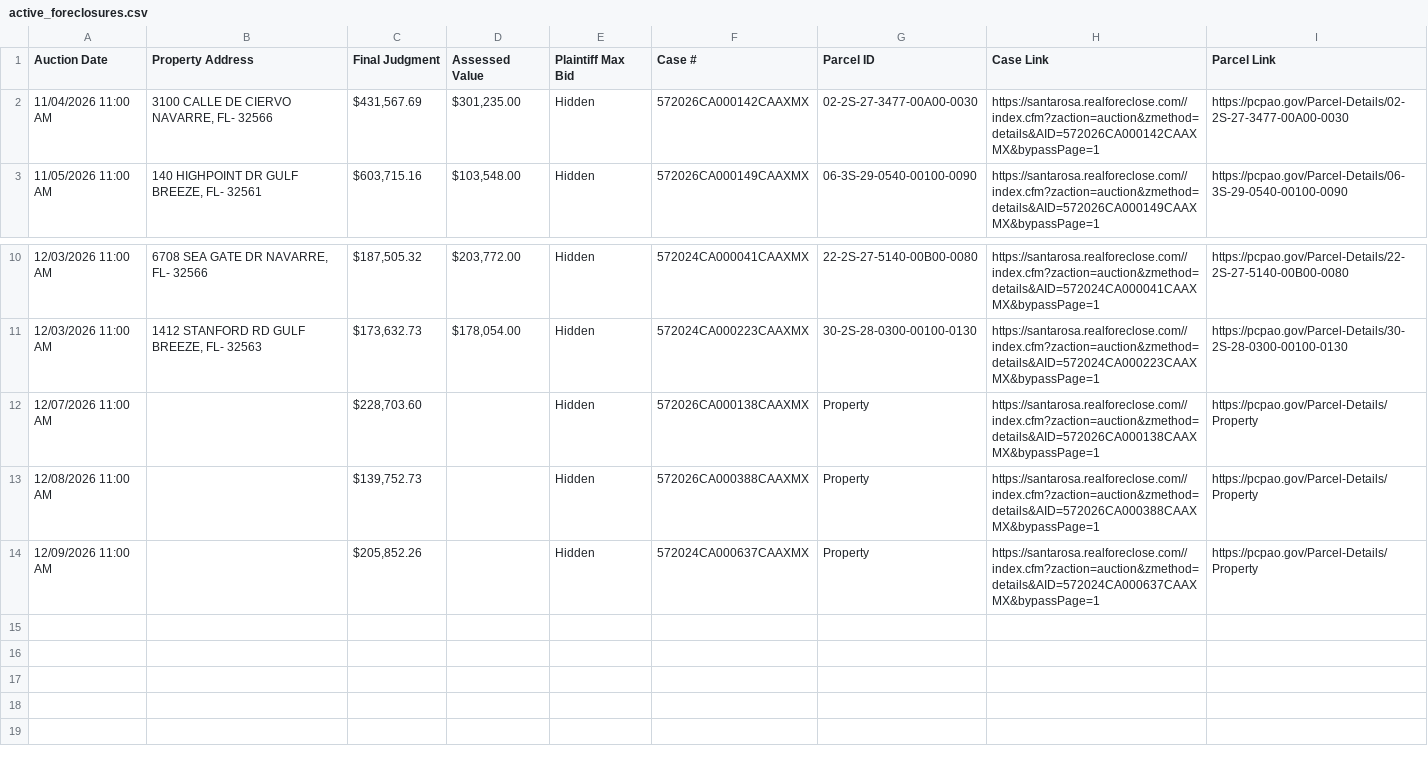
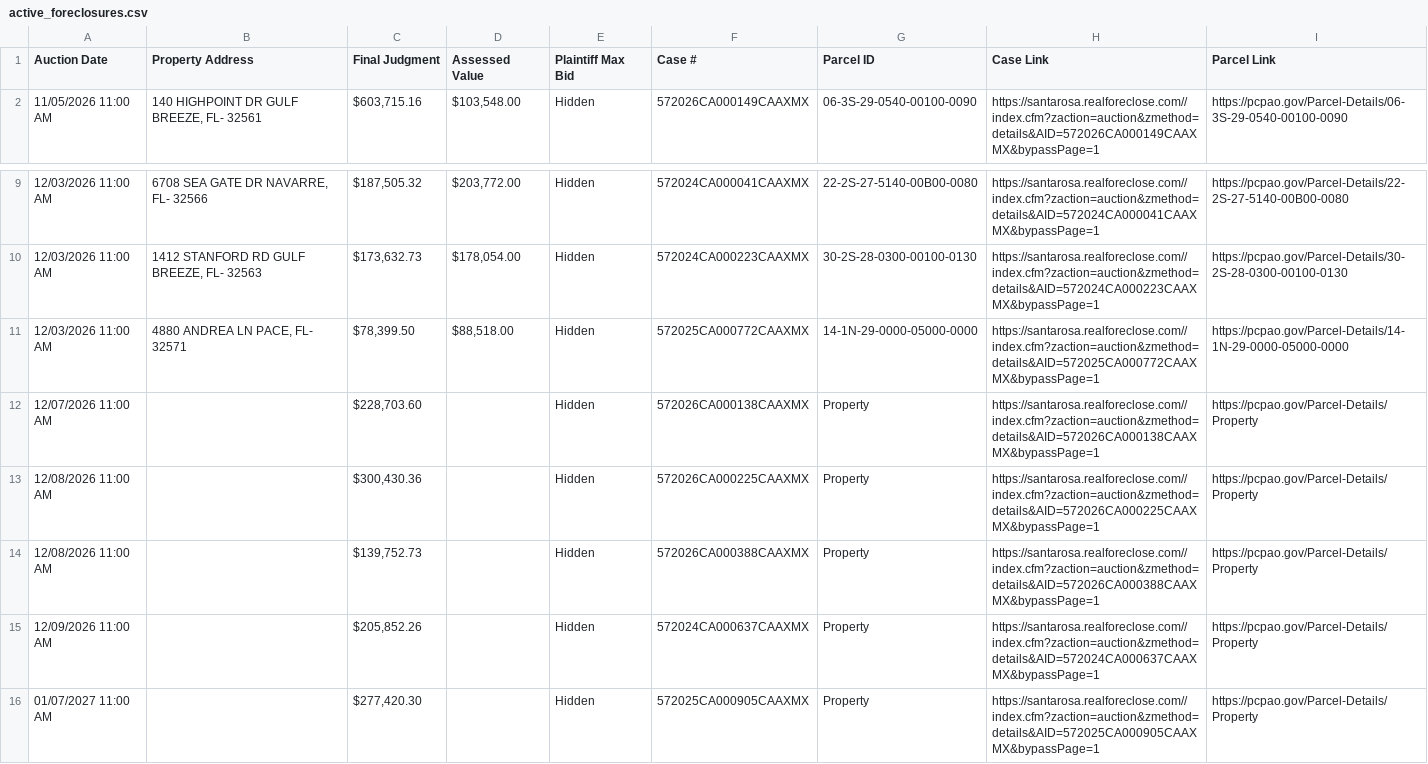
Before and after one commit to figlesias7/realforeclose-santarosa, a CSV file: data/active_foreclosures.csv, drawn as a sheet; only a part is shown, gaps mark what is left out; removed rows and columns are numbered as before the commit, all else as after; the diff names each change by its address in the sheet, - before the commit and + after, or states it on an @@ line.

```diff
--- a/data/active_foreclosures.csv
+++ b/data/active_foreclosures.csv
-row 2: 11/04/2026 11:00 AM | 3100 CALLE DE CIERVO NAVARRE, FL- 32566 | $431,567.69 | $301,235.00 | Hidden | 572026CA000142CAAXMX | 02-2S-27-3477-00A00-0030 | https://santarosa.realforeclose.com//index.cfm?zaction=auction&zmethod=details&AID=572026CA000142CAAXMX&bypassPage=1 | https://pcpao.gov/Parcel-Details/02-2S-27-3477-00A00-0030
+row 11: 12/03/2026 11:00 AM | 4880 ANDREA LN PACE, FL- 32571 | $78,399.50 | $88,518.00 | Hidden | 572025CA000772CAAXMX | 14-1N-29-0000-05000-0000 | https://santarosa.realforeclose.com//index.cfm?zaction=auction&zmethod=details&AID=572025CA000772CAAXMX&bypassPage=1 | https://pcpao.gov/Parcel-Details/14-1N-29-0000-05000-0000
+row 13: 12/08/2026 11:00 AM |  | $300,430.36 |  | Hidden | 572026CA000225CAAXMX | Property | https://santarosa.realforeclose.com//index.cfm?zaction=auction&zmethod=details&AID=572026CA000225CAAXMX&bypassPage=1 | https://pcpao.gov/Parcel-Details/Property
+row 16: 01/07/2027 11:00 AM |  | $277,420.30 |  | Hidden | 572025CA000905CAAXMX | Property | https://santarosa.realforeclose.com//index.cfm?zaction=auction&zmethod=details&AID=572025CA000905CAAXMX&bypassPage=1 | https://pcpao.gov/Parcel-Details/Property
```
Also changed, not shown: data/all_seen.csv, data/event_log.csv, 3 other files.
